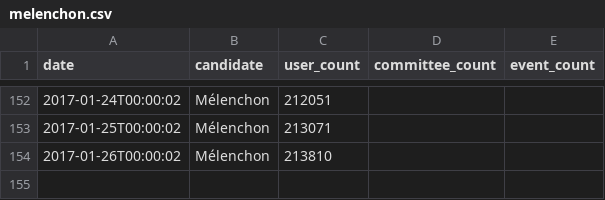
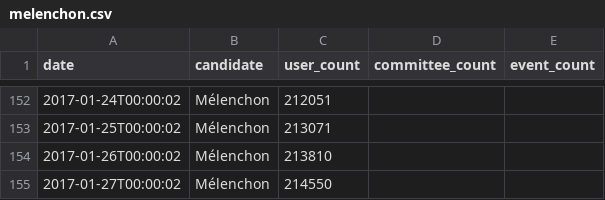
Before and after one commit to fmassot/political-party-members-watch, a CSV file: data/melenchon.csv, drawn as a sheet; only a part is shown, gaps mark what is left out.

```diff
--- a/data/melenchon.csv
+++ b/data/melenchon.csv
@@ -154 +154,2 @@ date,candidate,user_count,committee_count,event_count
 2017-01-26T00:00:02,Mélenchon,213810,,
+2017-01-27T00:00:02,Mélenchon,214550,,
```
Also changed, not shown: data/macron.csv.
